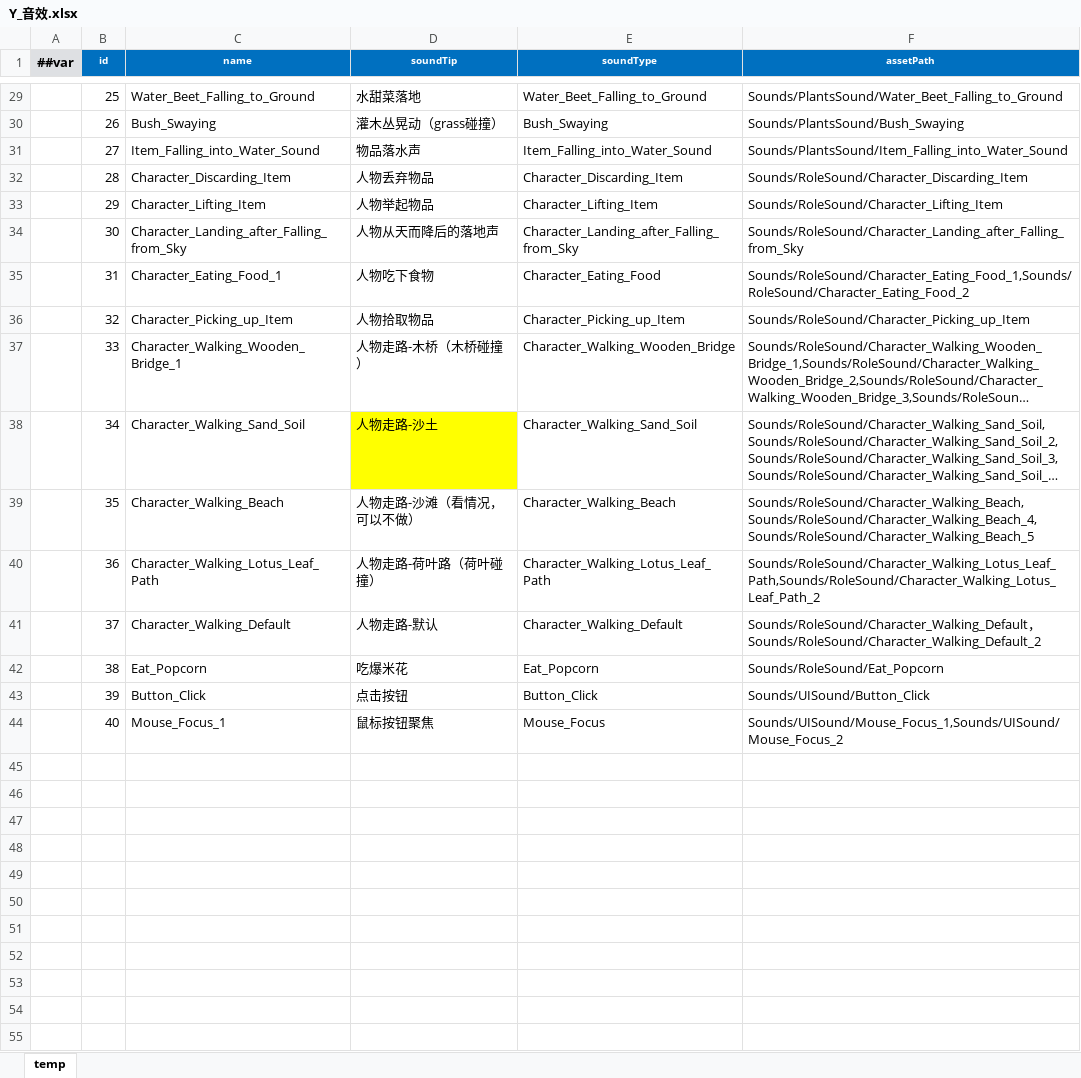
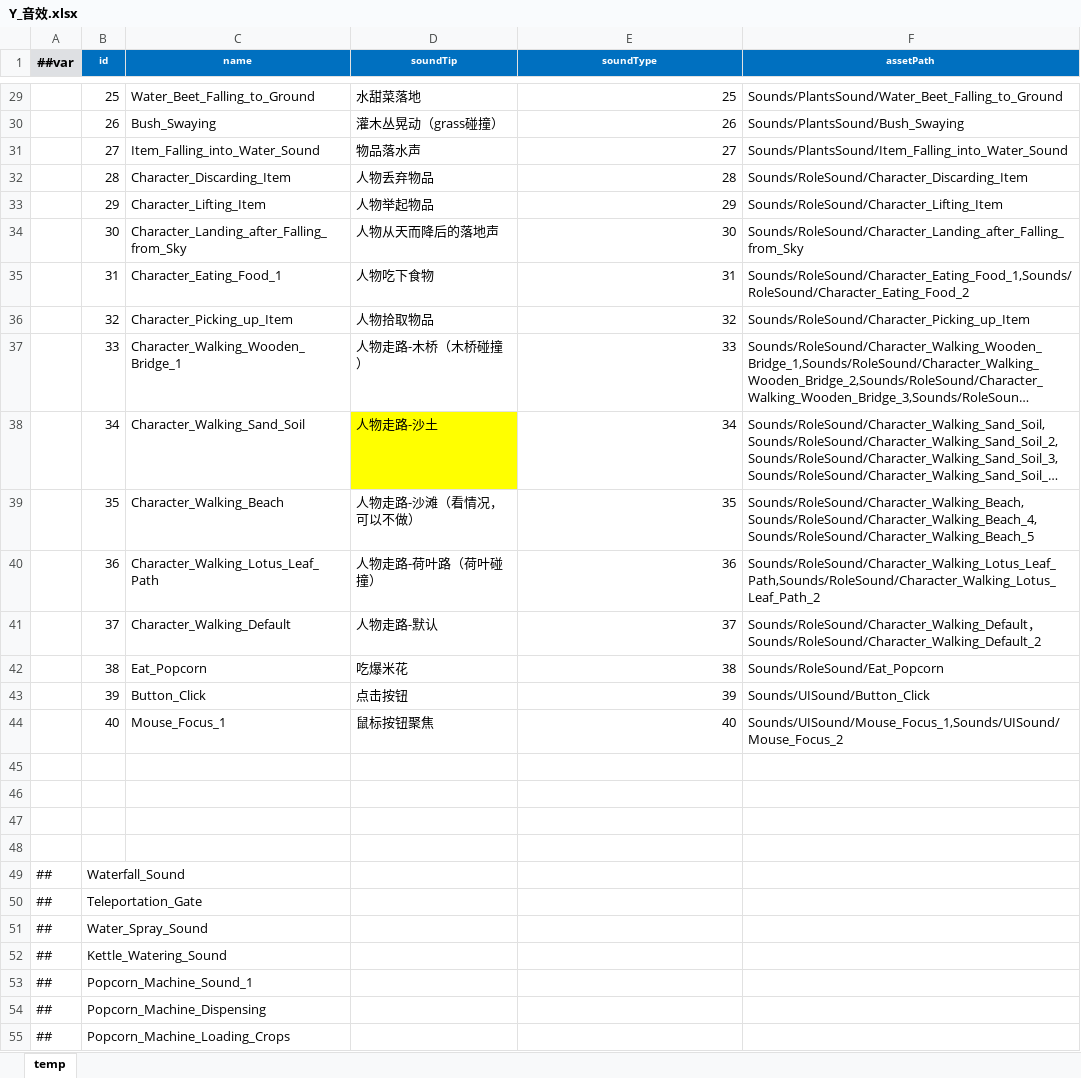
Before and after one commit to StevenTech-design/2025TTGJ, an Excel workbook: Tools/Luban/DataTables/Datas/Y_音效.xlsx, sheet temp, drawn as a sheet; only a part is shown, gaps mark what is left out; long unchanged cells end in …; values as stored, in another font and other column widths than the file's, no borders; the diff covers the shown part only; the diff names each change by its address in the sheet, - before the commit and + after, or states it on an @@ line.

```diff
--- a/Tools/Luban/DataTables/Datas/Y_音效.xlsx (sheet temp)
+++ b/Tools/Luban/DataTables/Datas/Y_音效.xlsx (sheet temp)
-E29 (soundType): Water_Beet_Falling_to_Ground
+E29 (soundType): 25
-E30 (soundType): Bush_Swaying
+E30 (soundType): 26
-E31 (soundType): Item_Falling_into_Water_Sound
+E31 (soundType): 27
-E32 (soundType): Character_Discarding_Item
+E32 (soundType): 28
-E33 (soundType): Character_Lifting_Item
+E33 (soundType): 29
-E34 (soundType): Character_Landing_after_Falling_from_Sky
+E34 (soundType): 30
-E35 (soundType): Character_Eating_Food
+E35 (soundType): 31
-E36 (soundType): Character_Picking_up_Item
+E36 (soundType): 32
-E37 (soundType): Character_Walking_Wooden_Bridge
+E37 (soundType): 33
-E38 (soundType): Character_Walking_Sand_Soil
+E38 (soundType): 34
-E39 (soundType): Character_Walking_Beach
+E39 (soundType): 35
-E40 (soundType): Character_Walking_Lotus_Leaf_Path
+E40 (soundType): 36
-E41 (soundType): Character_Walking_Default
+E41 (soundType): 37
-E42 (soundType): Eat_Popcorn
+E42 (soundType): 38
-E43 (soundType): Button_Click
+E43 (soundType): 39
-E44 (soundType): Mouse_Focus
+E44 (soundType): 40
+row 45: (empty)
+row 46: (empty)
+row 47: (empty)
+row 48: (empty)
+row 49: ## | Waterfall_Sound
+row 50: ## | Teleportation_Gate
+row 51: ## | Water_Spray_Sound
+row 52: ## | Kettle_Watering_Sound
+row 53: ## | Popcorn_Machine_Sound_1
+row 54: ## | Popcorn_Machine_Dispensing
+row 55: ## | Popcorn_Machine_Loading_Crops
```
Also changed, not shown: 33 added rows and 25 edited cells elsewhere in this sheet, Tools/Luban/DataTables/Datas/__tables__.xlsx, 15 other files.
